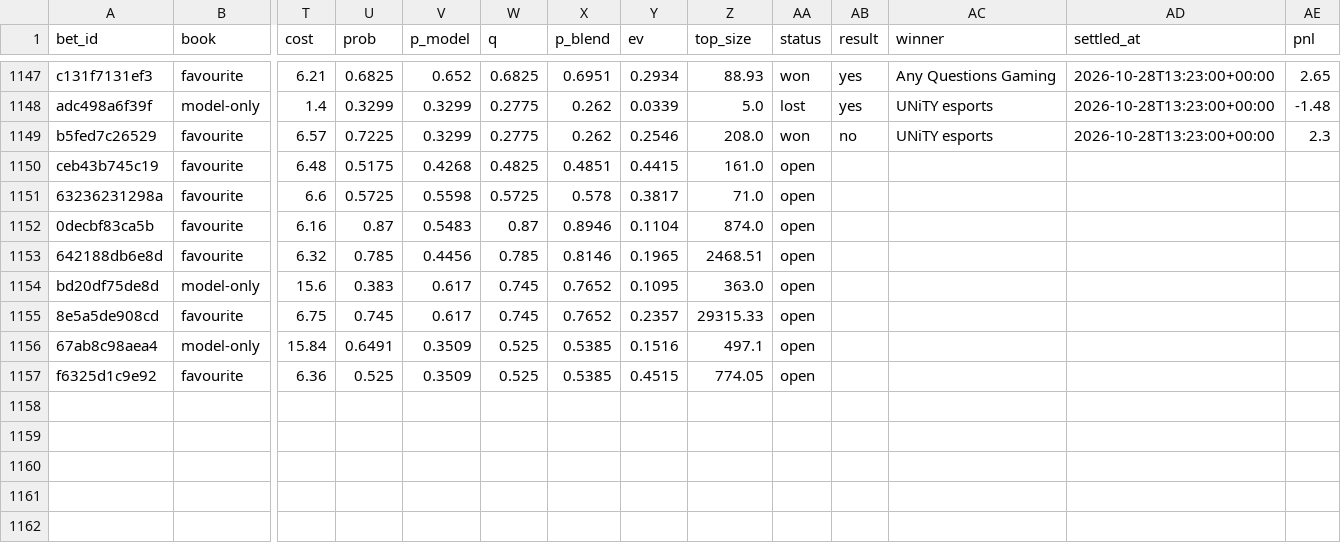
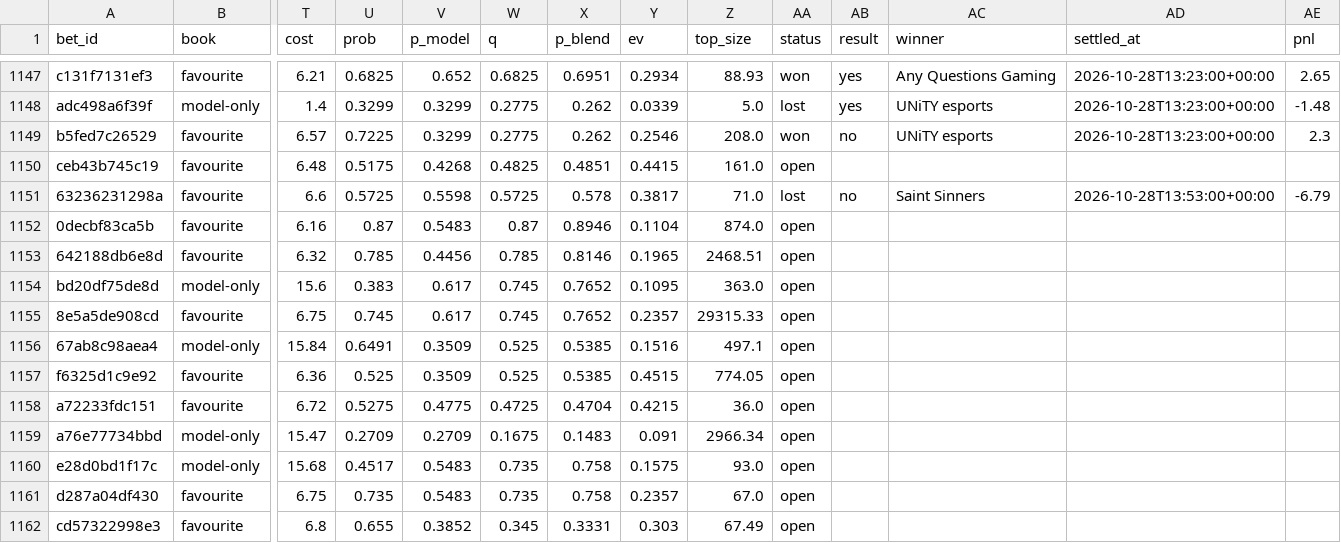
Before and after one commit to nathangin/esports-betting, a CSV file: state/paper/ledger.csv, drawn as a sheet; only a part is shown, gaps mark what is left out; rows hold the shown columns only; the diff names each change by its address in the sheet, - before the commit and + after, or states it on an @@ line.

```diff
--- a/state/paper/ledger.csv
+++ b/state/paper/ledger.csv
-AA1151 (status): open
+AA1151 (status): lost
-AB1151 (result): (empty)
+AB1151 (result): no
-AC1151 (winner): (empty)
+AC1151 (winner): Saint Sinners
-AD1151 (settled_at): (empty)
+AD1151 (settled_at): 2026-10-28T13:53:00+00:00
-AE1151 (pnl): (empty)
+AE1151 (pnl): -6.79
+row 1158: a72233fdc151 | favourite | 6.72 | 0.5275 | 0.4775 | 0.4725 | 0.4704 | 0.4215 | 36.0 | open
+row 1159: a76e77734bbd | model-only | 15.47 | 0.2709 | 0.2709 | 0.1675 | 0.1483 | 0.091 | 2966.34 | open
+row 1160: e28d0bd1f17c | model-only | 15.68 | 0.4517 | 0.5483 | 0.735 | 0.758 | 0.1575 | 93.0 | open
+row 1161: d287a04df430 | favourite | 6.75 | 0.735 | 0.5483 | 0.735 | 0.758 | 0.2357 | 67.0 | open
+row 1162: cd57322998e3 | favourite | 6.8 | 0.655 | 0.3852 | 0.345 | 0.3331 | 0.303 | 67.49 | open
```
Also changed, not shown: state/paper/closes.csv, 7 other files.
